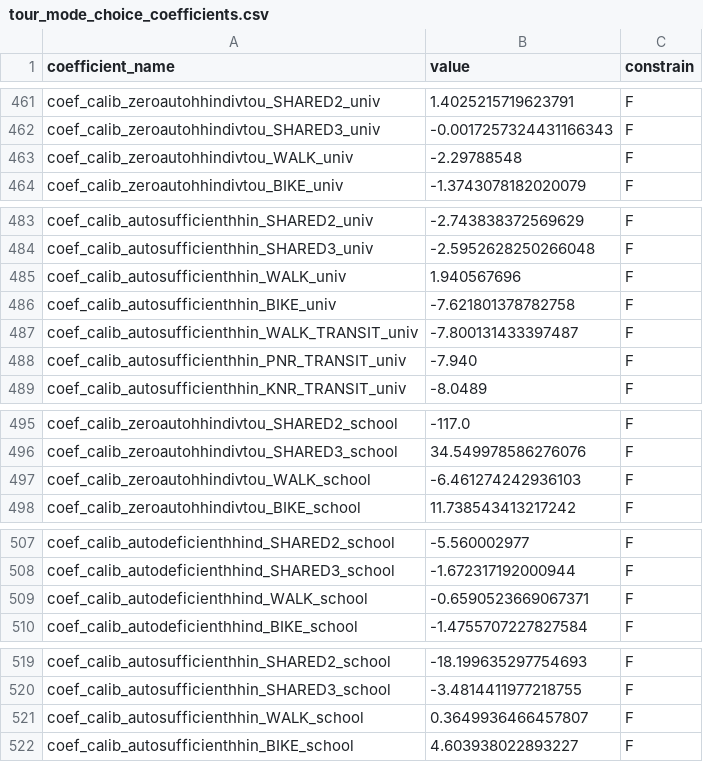
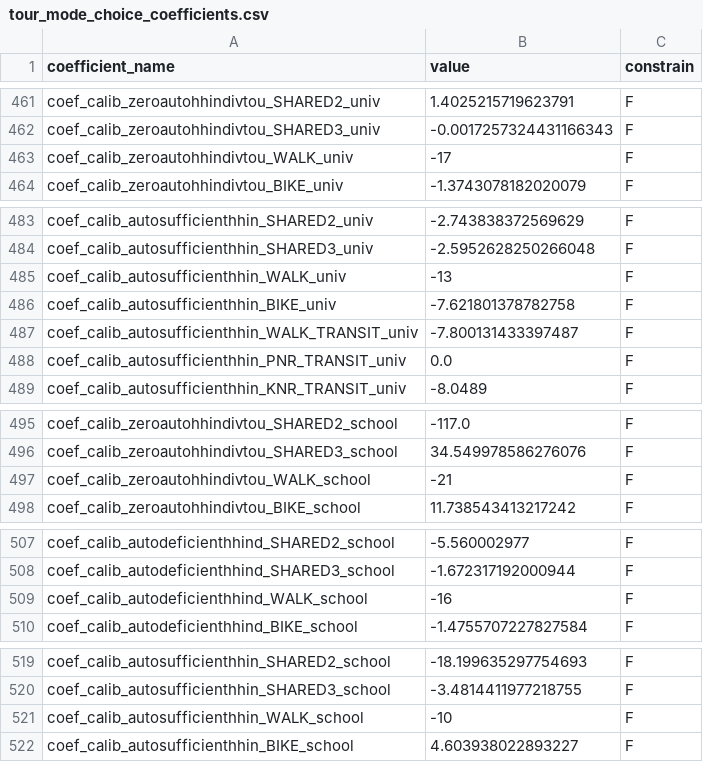
Before and after one commit to RSGInc/SimOR, a CSV file: resident/configs/tour_mode_choice_coefficients.csv, drawn as a sheet; only a part is shown, gaps mark what is left out; the diff covers the shown part only.

```diff
--- a/resident/configs/tour_mode_choice_coefficients.csv
+++ b/resident/configs/tour_mode_choice_coefficients.csv
@@ -462,3 +462,3 @@ coef_calib_zeroautohhindivtou_SHARED2_univ,1.4025215719623791,F
 coef_calib_zeroautohhindivtou_SHARED3_univ,-0.0017257324431166343,F
-coef_calib_zeroautohhindivtou_WALK_univ,-2.29788548,F
+coef_calib_zeroautohhindivtou_WALK_univ,-17,F
 coef_calib_zeroautohhindivtou_BIKE_univ,-1.3743078182020079,F
@@ -484,6 +484,6 @@ coef_calib_autosufficienthhin_SHARED2_univ,-2.743838372569629,F
 coef_calib_autosufficienthhin_SHARED3_univ,-2.5952628250266048,F
-coef_calib_autosufficienthhin_WALK_univ,1.940567696,F
+coef_calib_autosufficienthhin_WALK_univ,-13,F
 coef_calib_autosufficienthhin_BIKE_univ,-7.621801378782758,F
 coef_calib_autosufficienthhin_WALK_TRANSIT_univ,-7.800131433397487,F
-coef_calib_autosufficienthhin_PNR_TRANSIT_univ,-7.940,F
+coef_calib_autosufficienthhin_PNR_TRANSIT_univ,0.0,F
 coef_calib_autosufficienthhin_KNR_TRANSIT_univ,-8.0489,F
@@ -496,3 +496,3 @@ coef_calib_zeroautohhindivtou_SHARED2_school,-117.0,F
 coef_calib_zeroautohhindivtou_SHARED3_school,34.549978586276076,F
-coef_calib_zeroautohhindivtou_WALK_school,-6.461274242936103,F
+coef_calib_zeroautohhindivtou_WALK_school,-21,F
 coef_calib_zeroautohhindivtou_BIKE_school,11.738543413217242,F
@@ -508,3 +508,3 @@ coef_calib_autodeficienthhind_SHARED2_school,-5.560002977,F
 coef_calib_autodeficienthhind_SHARED3_school,-1.672317192000944,F
-coef_calib_autodeficienthhind_WALK_school,-0.6590523669067371,F
+coef_calib_autodeficienthhind_WALK_school,-16,F
 coef_calib_autodeficienthhind_BIKE_school,-1.4755707227827584,F
@@ -520,3 +520,3 @@ coef_calib_autosufficienthhin_SHARED2_school,-18.199635297754693,F
 coef_calib_autosufficienthhin_SHARED3_school,-3.4814411977218755,F
-coef_calib_autosufficienthhin_WALK_school,0.3649936466457807,F
+coef_calib_autosufficienthhin_WALK_school,-10,F
 coef_calib_autosufficienthhin_BIKE_school,4.603938022893227,F
```
Also changed, not shown: 15 edited cells elsewhere in this file.
